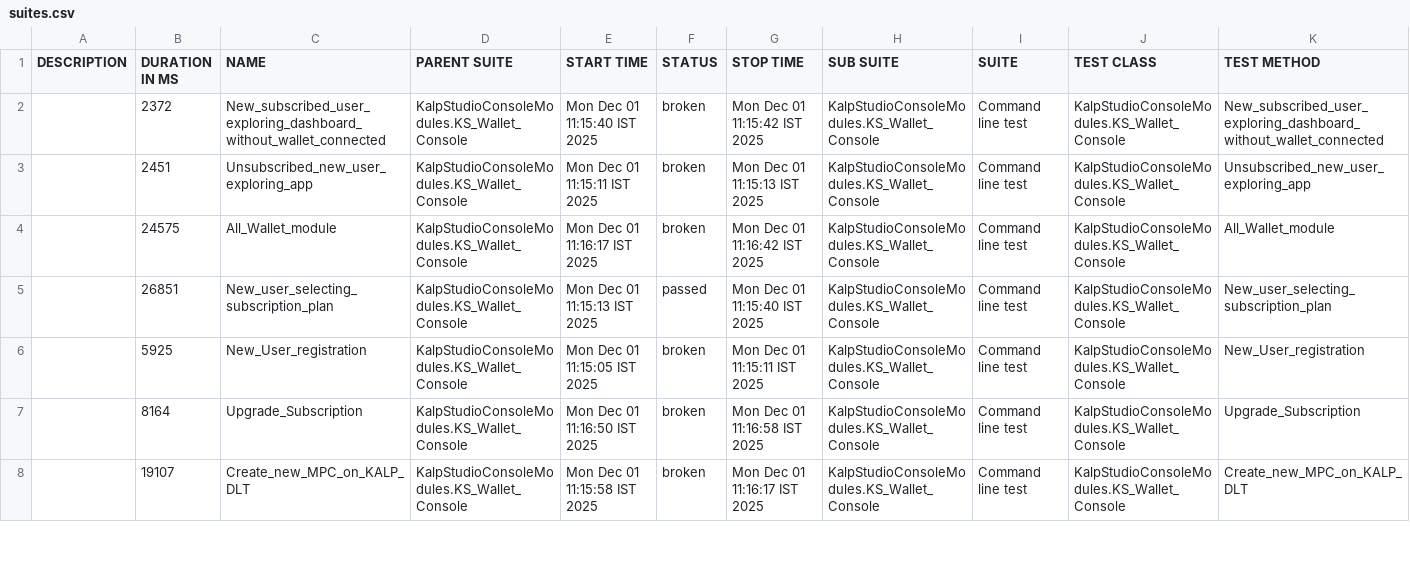
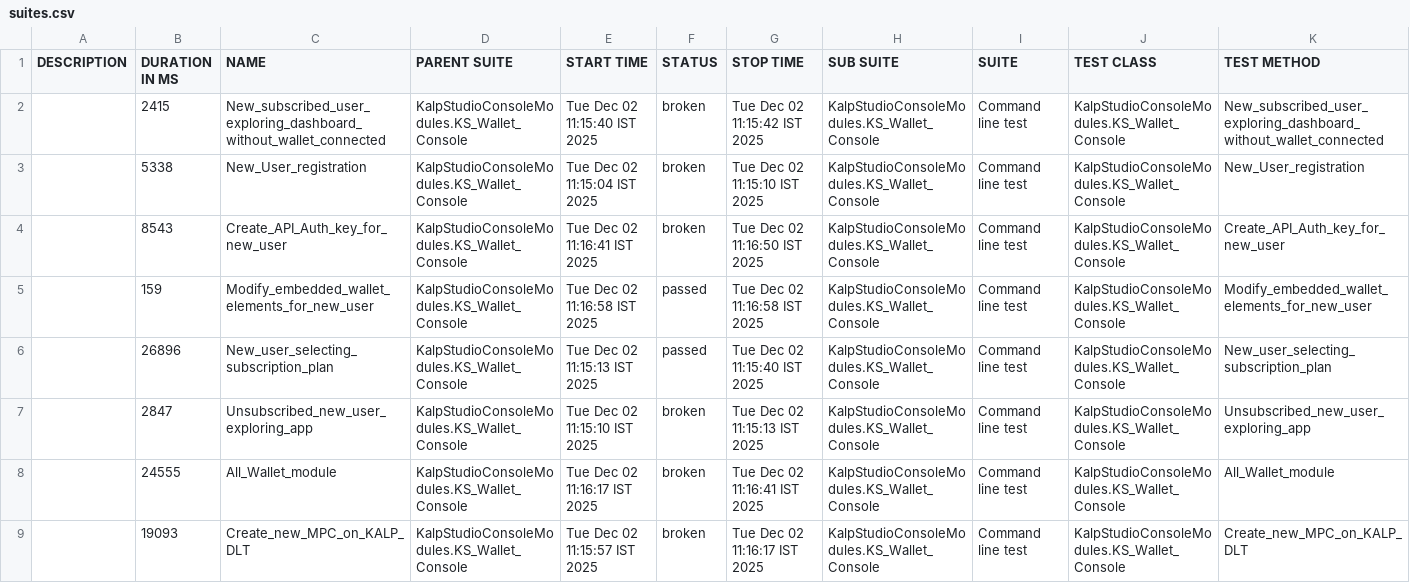
Before and after one commit to shahabp2e/Kalp-automation-allure-report, a CSV file: data/suites.csv, drawn as a sheet; only a part is shown; the diff covers the shown part only.

```diff
--- a/data/suites.csv
+++ b/data/suites.csv
@@ -1,8 +1,9 @@
 "DESCRIPTION","DURATION IN MS","NAME","PARENT SUITE","START TIME","STATUS","STOP TIME","SUB SUITE","SUITE","TEST CLASS","TEST METHOD"
-"","2372","New_subscribed_user_exploring_dashboard_without_wallet_connected","KalpStudioConsoleModules.KS_Wallet_Console","Mon Dec 01 11:15:40 IST 2025","broken","Mon Dec 01 11:15:42 IST 2025","KalpStudioConsoleModules.KS_Wallet_Console","Command line test","KalpStudioConsoleModules.KS_Wallet_Console","New_subscribed_user_exploring_dashboard_without_wallet_connected"
-"","2451","Unsubscribed_new_user_exploring_app","KalpStudioConsoleModules.KS_Wallet_Console","Mon Dec 01 11:15:11 IST 2025","broken","Mon Dec 01 11:15:13 IST 2025","KalpStudioConsoleModules.KS_Wallet_Console","Command line test","KalpStudioConsoleModules.KS_Wallet_Console","Unsubscribed_new_user_exploring_app"
-"","24575","All_Wallet_module","KalpStudioConsoleModules.KS_Wallet_Console","Mon Dec 01 11:16:17 IST 2025","broken","Mon Dec 01 11:16:42 IST 2025","KalpStudioConsoleModules.KS_Wallet_Console","Command line test","KalpStudioConsoleModules.KS_Wallet_Console","All_Wallet_module"
-"","26851","New_user_selecting_subscription_plan","KalpStudioConsoleModules.KS_Wallet_Console","Mon Dec 01 11:15:13 IST 2025","passed","Mon Dec 01 11:15:40 IST 2025","KalpStudioConsoleModules.KS_Wallet_Console","Command line test","KalpStudioConsoleModules.KS_Wallet_Console","New_user_selecting_subscription_plan"
-"","5925","New_User_registration","KalpStudioConsoleModules.KS_Wallet_Console","Mon Dec 01 11:15:05 IST 2025","broken","Mon Dec 01 11:15:11 IST 2025","KalpStudioConsoleModules.KS_Wallet_Console","Command line test","KalpStudioConsoleModules.KS_Wallet_Console","New_User_registration"
-"","8164","Upgrade_Subscription","KalpStudioConsoleModules.KS_Wallet_Console","Mon Dec 01 11:16:50 IST 2025","broken","Mon Dec 01 11:16:58 IST 2025","KalpStudioConsoleModules.KS_Wallet_Console","Command line test","KalpStudioConsoleModules.KS_Wallet_Console","Upgrade_Subscription"
-"","19107","Create_new_MPC_on_KALP_DLT","KalpStudioConsoleModules.KS_Wallet_Console","Mon Dec 01 11:15:58 IST 2025","broken","Mon Dec 01 11:16:17 IST 2025","KalpStudioConsoleModules.KS_Wallet_Console","Command line test","KalpStudioConsoleModules.KS_Wallet_Console","Create_new_MPC_on_KALP_DLT"
+"","2415","New_subscribed_user_exploring_dashboard_without_wallet_connected","KalpStudioConsoleModules.KS_Wallet_Console","Tue Dec 02 11:15:40 IST 2025","broken","Tue Dec 02 11:15:42 IST 2025","KalpStudioConsoleModules.KS_Wallet_Console","Command line test","KalpStudioConsoleModules.KS_Wallet_Console","New_subscribed_user_exploring_dashboard_without_wallet_connected"
+"","5338","New_User_registration","KalpStudioConsoleModules.KS_Wallet_Console","Tue Dec 02 11:15:04 IST 2025","broken","Tue Dec 02 11:15:10 IST 2025","KalpStudioConsoleModules.KS_Wallet_Console","Command line test","KalpStudioConsoleModules.KS_Wallet_Console","New_User_registration"
+"","8543","Create_API_Auth_key_for_new_user","KalpStudioConsoleModules.KS_Wallet_Console","Tue Dec 02 11:16:41 IST 2025","broken","Tue Dec 02 11:16:50 IST 2025","KalpStudioConsoleModules.KS_Wallet_Console","Command line test","KalpStudioConsoleModules.KS_Wallet_Console","Create_API_Auth_key_for_new_user"
+"","159","Modify_embedded_wallet_elements_for_new_user","KalpStudioConsoleModules.KS_Wallet_Console","Tue Dec 02 11:16:58 IST 2025","passed","Tue Dec 02 11:16:58 IST 2025","KalpStudioConsoleModules.KS_Wallet_Console","Command line test","KalpStudioConsoleModules.KS_Wallet_Console","Modify_embedded_wallet_elements_for_new_user"
+"","26896","New_user_selecting_subscription_plan","KalpStudioConsoleModules.KS_Wallet_Console","Tue Dec 02 11:15:13 IST 2025","passed","Tue Dec 02 11:15:40 IST 2025","KalpStudioConsoleModules.KS_Wallet_Console","Command line test","KalpStudioConsoleModules.KS_Wallet_Console","New_user_selecting_subscription_plan"
+"","2847","Unsubscribed_new_user_exploring_app","KalpStudioConsoleModules.KS_Wallet_Console","Tue Dec 02 11:15:10 IST 2025","broken","Tue Dec 02 11:15:13 IST 2025","KalpStudioConsoleModules.KS_Wallet_Console","Command line test","KalpStudioConsoleModules.KS_Wallet_Console","Unsubscribed_new_user_exploring_app"
+"","24555","All_Wallet_module","KalpStudioConsoleModules.KS_Wallet_Console","Tue Dec 02 11:16:17 IST 2025","broken","Tue Dec 02 11:16:41 IST 2025","KalpStudioConsoleModules.KS_Wallet_Console","Command line test","KalpStudioConsoleModules.KS_Wallet_Console","All_Wallet_module"
+"","19093","Create_new_MPC_on_KALP_DLT","KalpStudioConsoleModules.KS_Wallet_Console","Tue Dec 02 11:15:57 IST 2025","broken","Tue Dec 02 11:16:17 IST 2025","KalpStudioConsoleModules.KS_Wallet_Console","Command line test","KalpStudioConsoleModules.KS_Wallet_Console","Create_new_MPC_on_KALP_DLT"
```
Also changed, not shown: 1 removed row and 11 edited cells elsewhere in this file, 37 other files.
